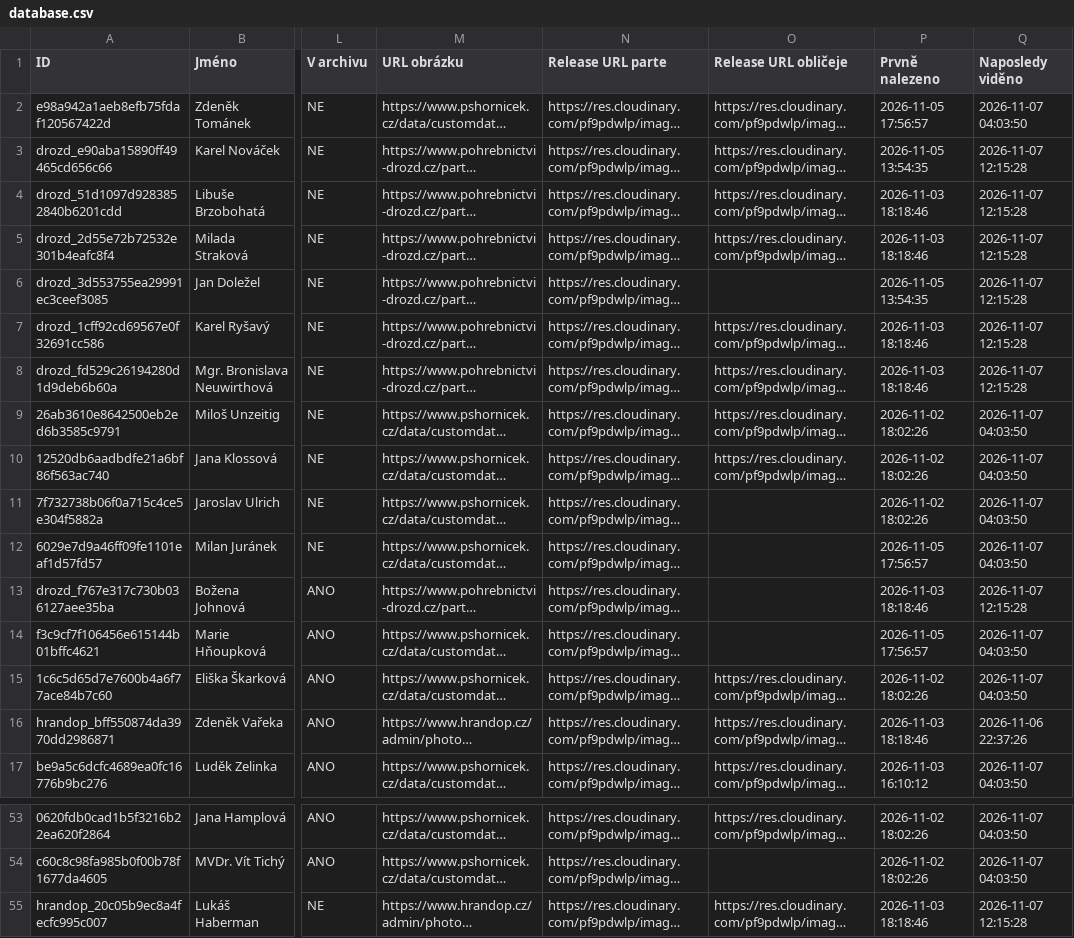
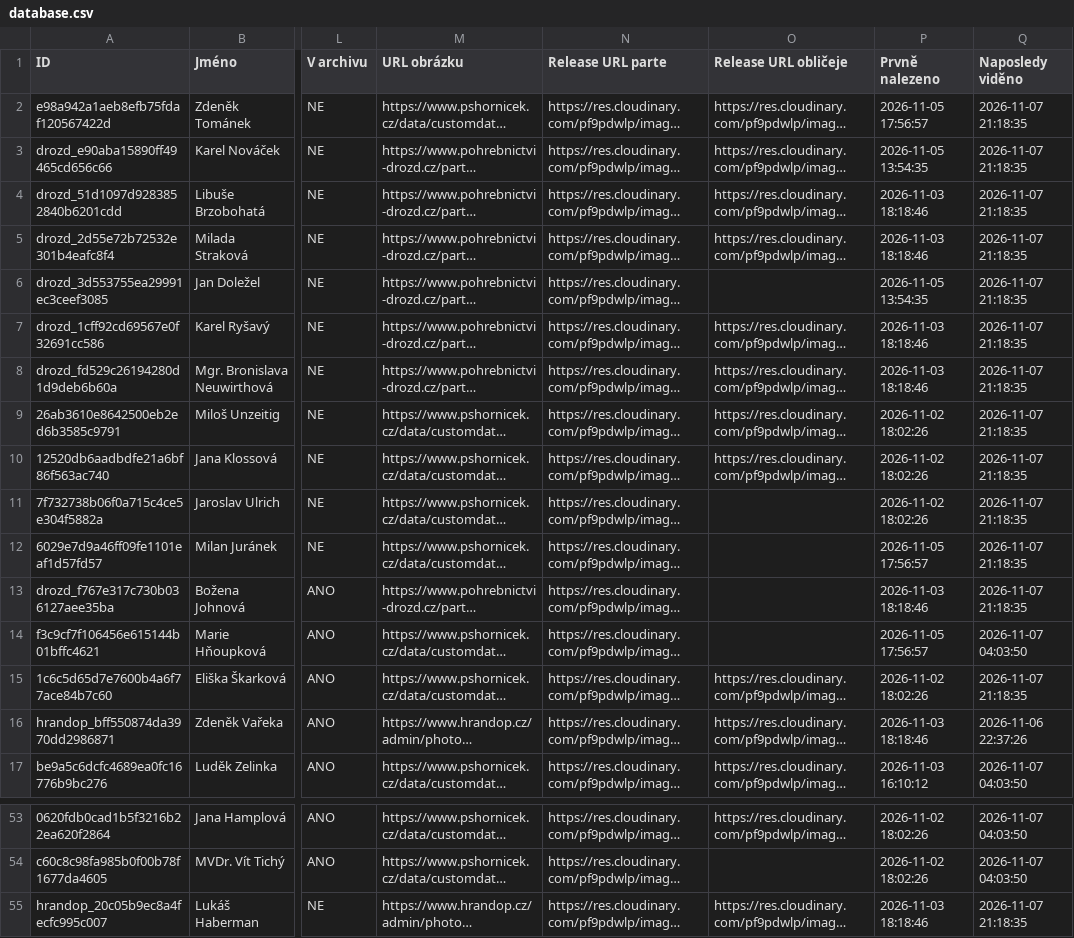
Before and after one commit to BladeCZ/smutecni-vyveska, a CSV file: web/data/database.csv, drawn as a sheet; only a part is shown, gaps mark what is left out; long unchanged cells end in …; the diff names each change by its address in the sheet, - before the commit and + after, or states it on an @@ line.

```diff
--- a/web/data/database.csv
+++ b/web/data/database.csv
-Q2 (Naposledy viděno): 2026-11-07 04:03:50
+Q2 (Naposledy viděno): 2026-11-07 21:18:35
-Q3:Q8 (Naposledy viděno): 2026-11-07 12:15:28
+Q3:Q8 (Naposledy viděno): 2026-11-07 21:18:35
-Q9:Q12 (Naposledy viděno): 2026-11-07 04:03:50
+Q9:Q12 (Naposledy viděno): 2026-11-07 21:18:35
-Q13 (Naposledy viděno): 2026-11-07 12:15:28
+Q13 (Naposledy viděno): 2026-11-07 21:18:35
-Q15 (Naposledy viděno): 2026-11-07 04:03:50
+Q15 (Naposledy viděno): 2026-11-07 21:18:35
-Q55 (Naposledy viděno): 2026-11-07 12:15:28
+Q55 (Naposledy viděno): 2026-11-07 21:18:35
```
Also changed, not shown: data/database.csv, 3 other files.
